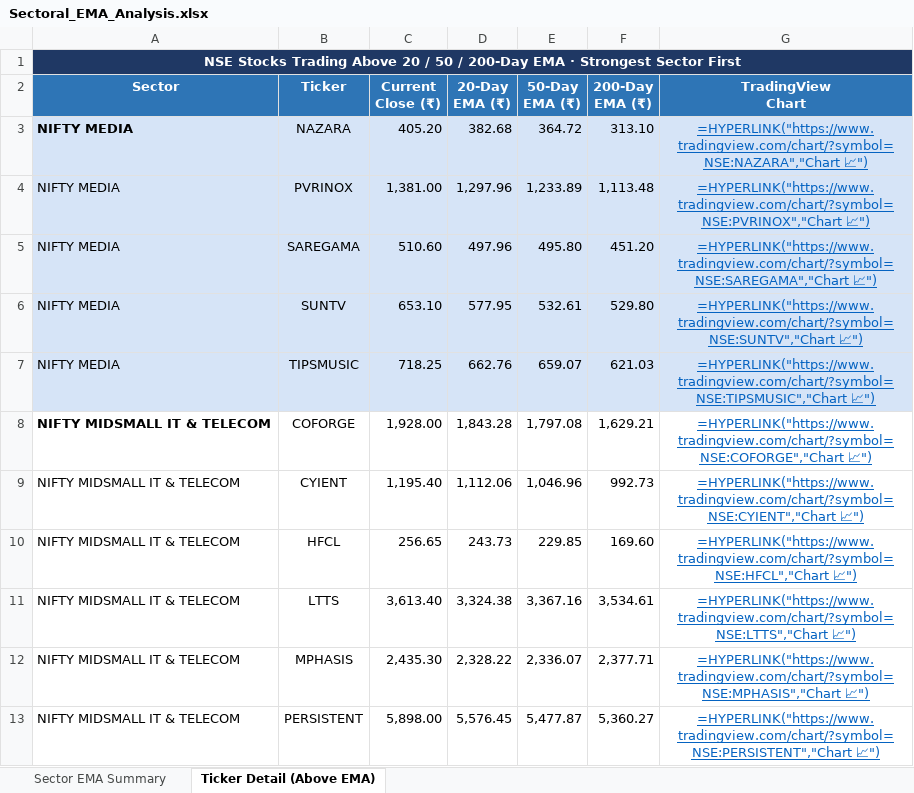
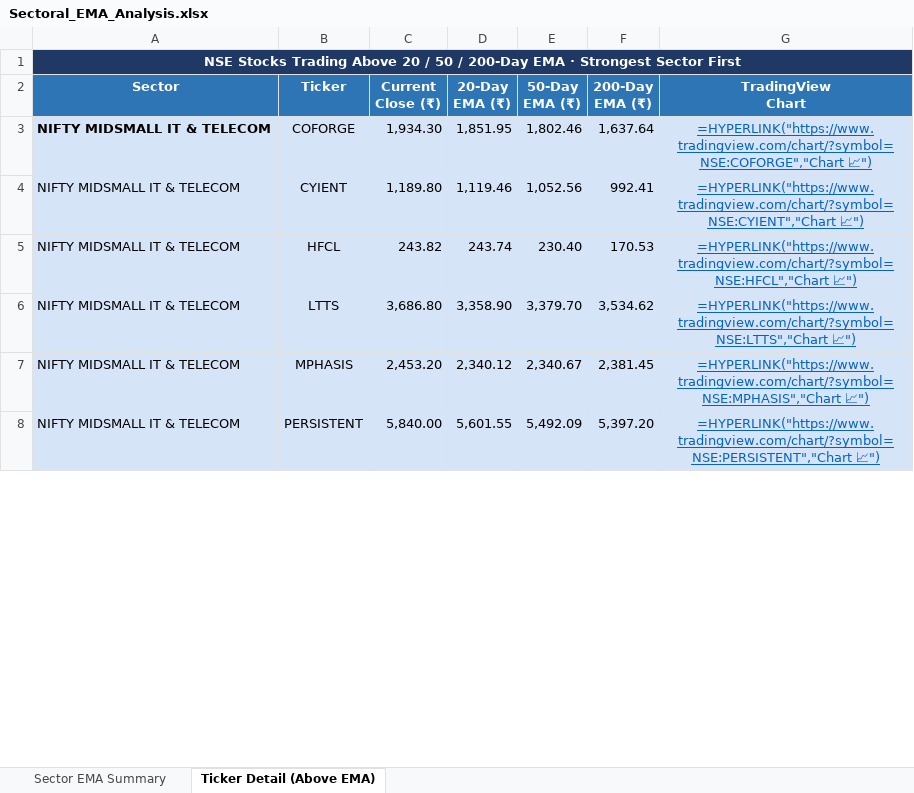
Before and after one commit to nikunj2021/EMA-Screener-, an Excel workbook: Report/EMAReport/Sectoral_EMA_Analysis.xlsx, sheet Ticker Detail (Above EMA), drawn as a sheet; only a part is shown; values as stored, in another font and other column widths than the file's, no borders; formulas without a stored value are shown as written; removed rows and columns are numbered as before the commit, all else as after; the diff covers the shown part only; the diff names each change by its address in the sheet, - before the commit and + after, or states it on an @@ line.

```diff
--- a/Report/EMAReport/Sectoral_EMA_Analysis.xlsx (sheet Ticker Detail (Above EMA))
+++ b/Report/EMAReport/Sectoral_EMA_Analysis.xlsx (sheet Ticker Detail (Above EMA))
-row 3: NIFTY MEDIA | NAZARA | 405.20 | 382.68 | 364.72 | 313.10 | =HYPERLINK("https://www.tradingview.com/chart/?symbol=NSE:NAZARA","Chart 📈")
-row 4: NIFTY MEDIA | PVRINOX | 1,381.00 | 1,297.96 | 1,233.89 | 1,113.48 | =HYPERLINK("https://www.tradingview.com/chart/?symbol=NSE:PVRINOX","Chart 📈")
-row 5: NIFTY MEDIA | SAREGAMA | 510.60 | 497.96 | 495.80 | 451.20 | =HYPERLINK("https://www.tradingview.com/chart/?symbol=NSE:SAREGAMA","Chart 📈")
-row 6: NIFTY MEDIA | SUNTV | 653.10 | 577.95 | 532.61 | 529.80 | =HYPERLINK("https://www.tradingview.com/chart/?symbol=NSE:SUNTV","Chart 📈")
-row 7: NIFTY MEDIA | TIPSMUSIC | 718.25 | 662.76 | 659.07 | 621.03 | =HYPERLINK("https://www.tradingview.com/chart/?symbol=NSE:TIPSMUSIC","Chart 📈")
-A3:G8 fill: none
+A3:G8 fill: #D6E4F7
-C3 (Current Close (₹)): 1,928.00
+C3 (Current Close (₹)): 1,934.30
-D3 (20-Day EMA (₹)): 1,843.28
+D3 (20-Day EMA (₹)): 1,851.95
-E3 (50-Day EMA (₹)): 1,797.08
+E3 (50-Day EMA (₹)): 1,802.46
-F3 (200-Day EMA (₹)): 1,629.21
+F3 (200-Day EMA (₹)): 1,637.64
-C4 (Current Close (₹)): 1,195.40
+C4 (Current Close (₹)): 1,189.80
-D4 (20-Day EMA (₹)): 1,112.06
+D4 (20-Day EMA (₹)): 1,119.46
-E4 (50-Day EMA (₹)): 1,046.96
+E4 (50-Day EMA (₹)): 1,052.56
-F4 (200-Day EMA (₹)): 992.73
+F4 (200-Day EMA (₹)): 992.41
-C5 (Current Close (₹)): 256.65
+C5 (Current Close (₹)): 243.82
-D5 (20-Day EMA (₹)): 243.73
+D5 (20-Day EMA (₹)): 243.74
-E5 (50-Day EMA (₹)): 229.85
+E5 (50-Day EMA (₹)): 230.40
-F5 (200-Day EMA (₹)): 169.60
+F5 (200-Day EMA (₹)): 170.53
-C6 (Current Close (₹)): 3,613.40
+C6 (Current Close (₹)): 3,686.80
-D6 (20-Day EMA (₹)): 3,324.38
+D6 (20-Day EMA (₹)): 3,358.90
-E6 (50-Day EMA (₹)): 3,367.16
+E6 (50-Day EMA (₹)): 3,379.70
-F6 (200-Day EMA (₹)): 3,534.61
+F6 (200-Day EMA (₹)): 3,534.62
-C7 (Current Close (₹)): 2,435.30
+C7 (Current Close (₹)): 2,453.20
-D7 (20-Day EMA (₹)): 2,328.22
+D7 (20-Day EMA (₹)): 2,340.12
-E7 (50-Day EMA (₹)): 2,336.07
+E7 (50-Day EMA (₹)): 2,340.67
-F7 (200-Day EMA (₹)): 2,377.71
+F7 (200-Day EMA (₹)): 2,381.45
-C8 (Current Close (₹)): 5,898.00
+C8 (Current Close (₹)): 5,840.00
-D8 (20-Day EMA (₹)): 5,576.45
+D8 (20-Day EMA (₹)): 5,601.55
-E8 (50-Day EMA (₹)): 5,477.87
+E8 (50-Day EMA (₹)): 5,492.09
-F8 (200-Day EMA (₹)): 5,360.27
+F8 (200-Day EMA (₹)): 5,397.20
```
Also changed, not shown: 12 added rows, 12 removed rows, 48 edited cells and cell formats elsewhere in this sheet, sheet Sector EMA Summary, Report/EMAReport/Micro_250_ema_breadth_history.xlsx, Report/EMAReport/nifty_500_ema_breadth.xlsx, 4 other files.
